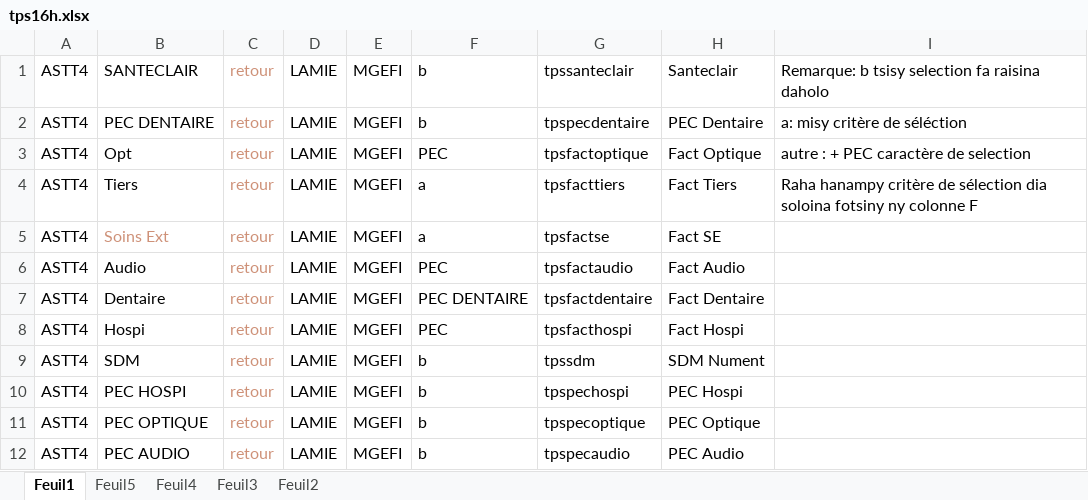
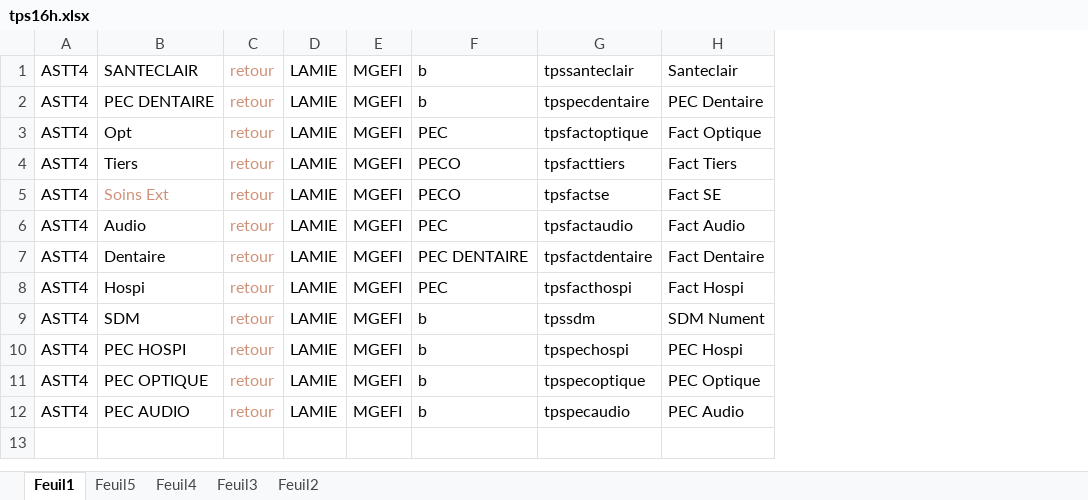
Before and after one commit to FelanaRakotoarijaona/Automatisation-reporting, an Excel workbook: tps16h.xlsx, sheet Feuil1, drawn as a sheet; values as stored, in another font and other column widths than the file's, no borders; the diff names each change by its address in the sheet, - before the commit and + after, or states it on an @@ line.

```diff
--- a/tps16h.xlsx (sheet Feuil1)
+++ b/tps16h.xlsx (sheet Feuil1)
-column I, rows 1-4: Remarque: b tsisy selection fa raisina daholo | a: misy critère de séléction | autre : + PEC caractère de selection | Raha hanampy critère de sélection dia soloina fotsiny ny colonne F
-F4:F5: a
+F4:F5: PECO
```
Also changed, not shown: sheet Feuil2, grs16h.xlsx, 10 other files.
